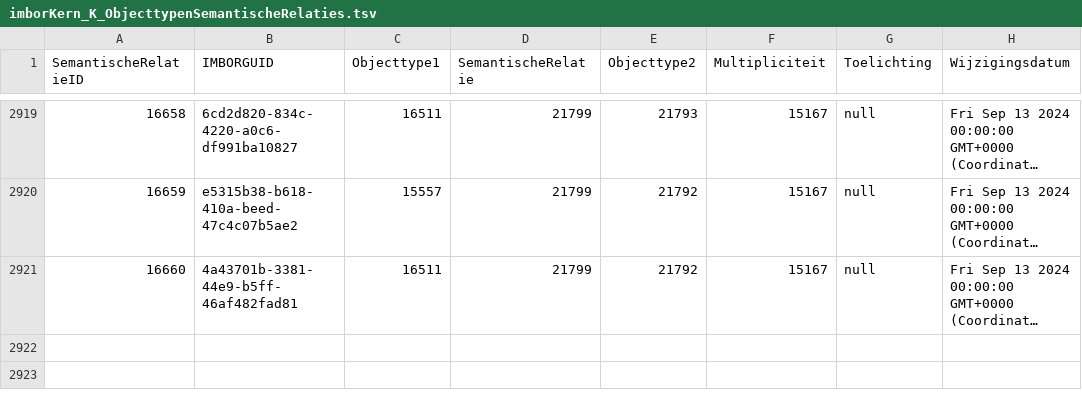
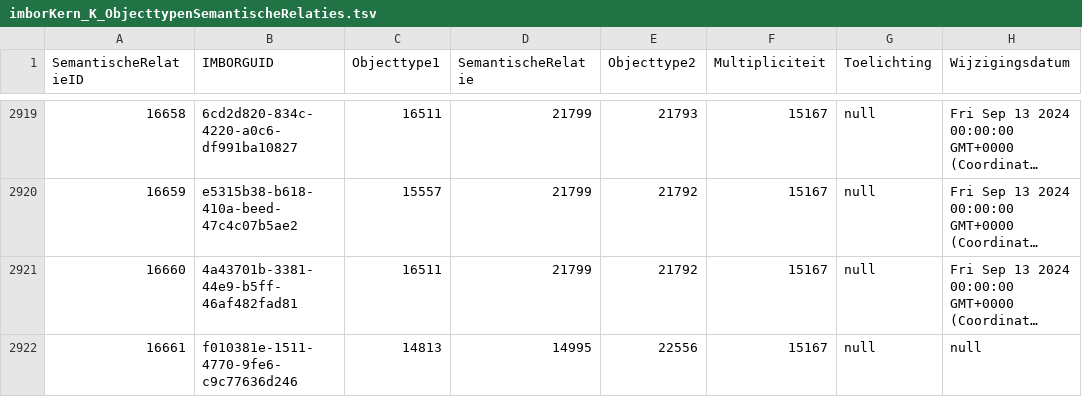
Before and after one commit to Stichting-CROW/imbor-development, a TSV file: data/tsv/imborKern_K_ObjecttypenSemantischeRelaties.tsv, drawn as a sheet; only a part is shown, gaps mark what is left out; long unchanged cells end in …; the diff names each change by its address in the sheet, - before the commit and + after, or states it on an @@ line.

```diff
--- a/data/tsv/imborKern_K_ObjecttypenSemantischeRelaties.tsv
+++ b/data/tsv/imborKern_K_ObjecttypenSemantischeRelaties.tsv
+row 2922: 16661 | f010381e-1511-4770-9fe6-c9c77636d246 | 14813 | 14995 | 22556 | 15167 | null | null
```
Also changed, not shown: 1 other file.
